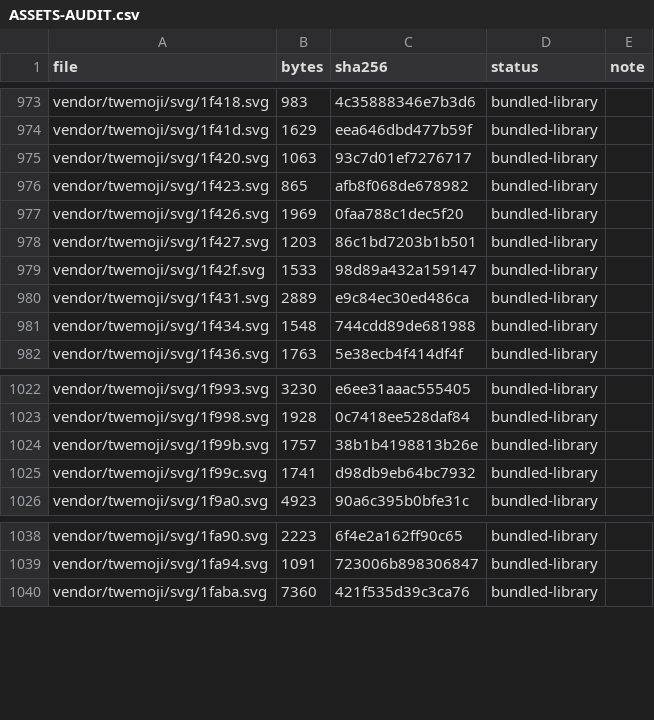
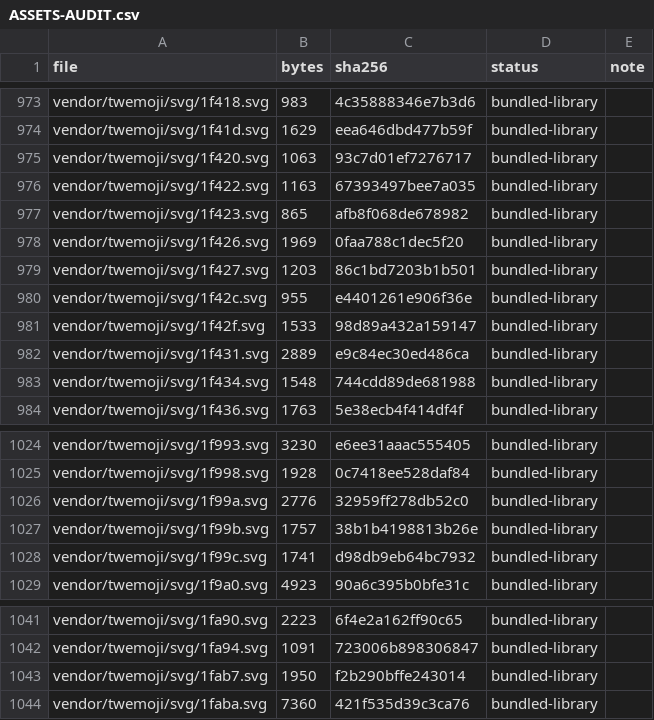
Before and after one commit to Meeran1786/MagicTouch, a CSV file: app/ASSETS-AUDIT.csv, drawn as a sheet; only a part is shown, gaps mark what is left out; the diff names each change by its address in the sheet, - before the commit and + after, or states it on an @@ line.

```diff
--- a/app/ASSETS-AUDIT.csv
+++ b/app/ASSETS-AUDIT.csv
+row 976: vendor/twemoji/svg/1f422.svg | 1163 | 67393497bee7a035 | bundled-library
+row 980: vendor/twemoji/svg/1f42c.svg | 955 | e4401261e906f36e | bundled-library
+row 1026: vendor/twemoji/svg/1f99a.svg | 2776 | 32959ff278db52c0 | bundled-library
+row 1043: vendor/twemoji/svg/1fab7.svg | 1950 | f2b290bffe243014 | bundled-library
```
Also changed, not shown: 18 other files.
